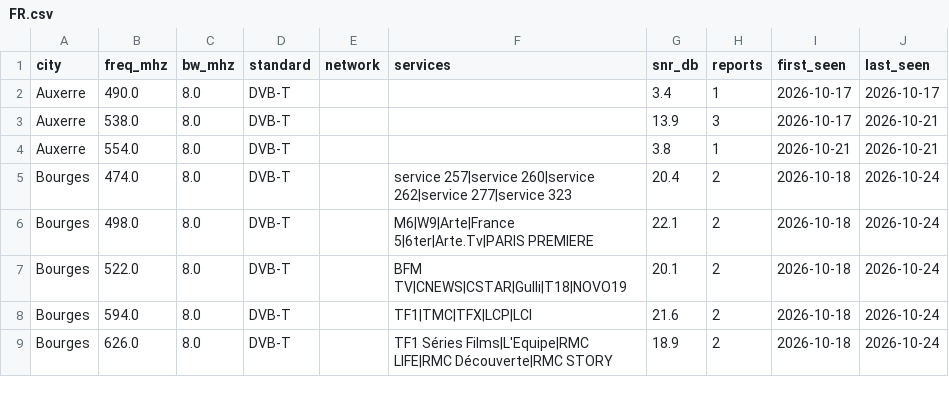
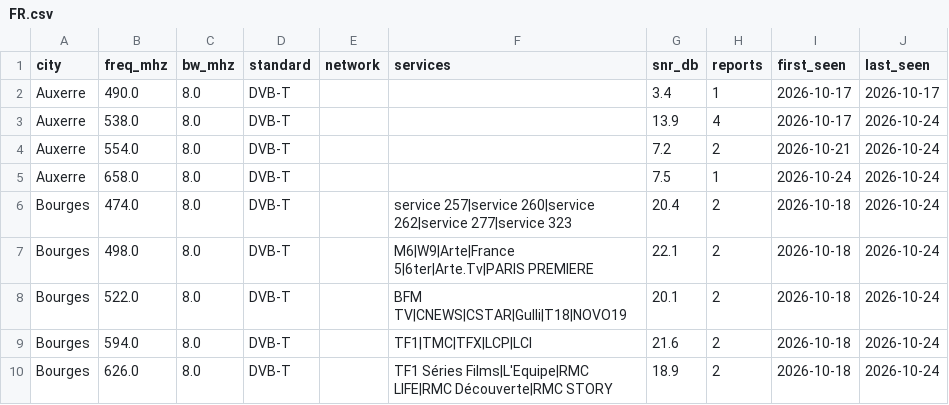
Before and after one commit to adswill/OnAir-channels, a CSV file: dvb-t/FR.csv, drawn as a sheet; only a part is shown.

```diff
--- a/dvb-t/FR.csv
+++ b/dvb-t/FR.csv
@@ -2,4 +2,5 @@ city,freq_mhz,bw_mhz,standard,network,services,snr_db,reports,first_seen,last_se
 Auxerre,490.0,8.0,DVB-T,,,3.4,1,2026-10-17,2026-10-17
-Auxerre,538.0,8.0,DVB-T,,,13.9,3,2026-10-17,2026-10-21
-Auxerre,554.0,8.0,DVB-T,,,3.8,1,2026-10-21,2026-10-21
+Auxerre,538.0,8.0,DVB-T,,,13.9,4,2026-10-17,2026-10-24
+Auxerre,554.0,8.0,DVB-T,,,7.2,2,2026-10-21,2026-10-24
+Auxerre,658.0,8.0,DVB-T,,,7.5,1,2026-10-24,2026-10-24
 Bourges,474.0,8.0,DVB-T,,service 257|service 260|service 262|service 277|service 323,20.4,2,2026-10-18,2026-10-24
```
